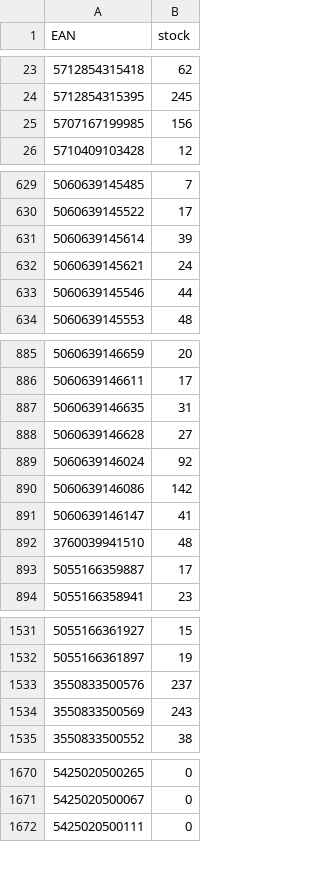
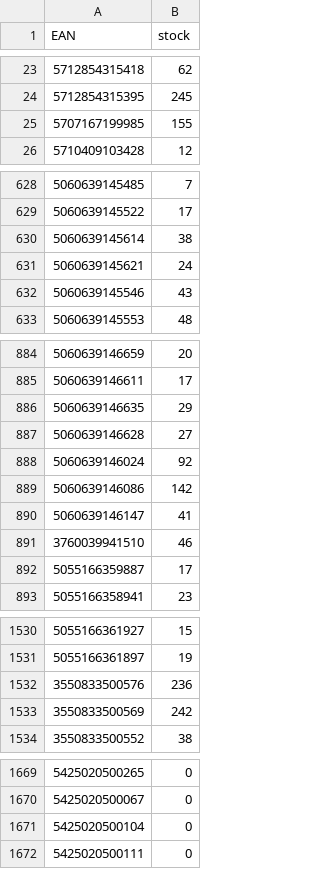
Before and after one commit to mbtylla/pigu, a CSV file: zujastock.csv, drawn as a sheet; only a part is shown, gaps mark what is left out; addresses are those after the commit; the diff covers the shown part only; the diff names each change by its address in the sheet, - before the commit and + after, or states it on an @@ line.

```diff
--- a/zujastock.csv
+++ b/zujastock.csv
-B25 (stock): 156
+B25 (stock): 155
-B630 (stock): 39
+B630 (stock): 38
-B632 (stock): 44
+B632 (stock): 43
-B886 (stock): 31
+B886 (stock): 29
-B891 (stock): 48
+B891 (stock): 46
-B1532 (stock): 237
+B1532 (stock): 236
-B1533 (stock): 243
+B1533 (stock): 242
+row 1671: 5425020500104 | 0
```
Also changed, not shown: 2 added rows, 3 removed rows and 30 edited cells elsewhere in this file, 2 other files.
